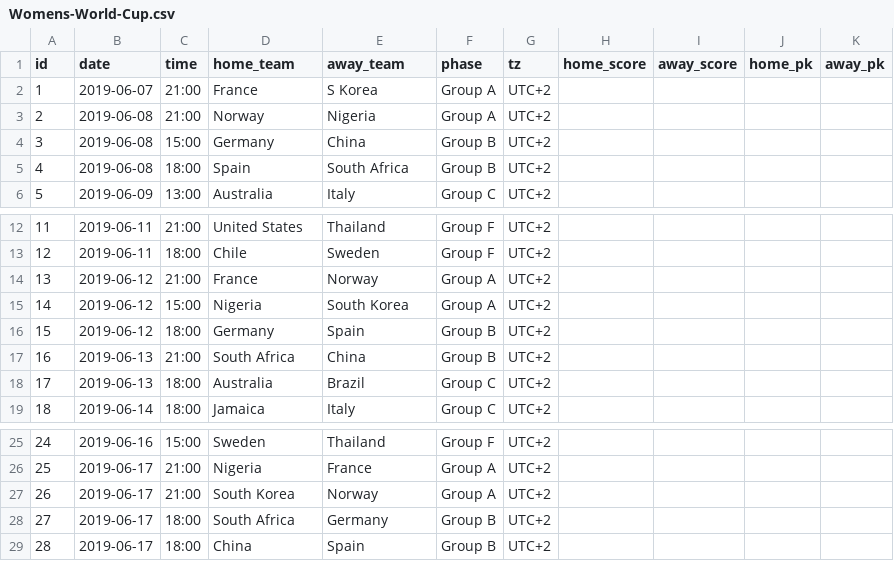
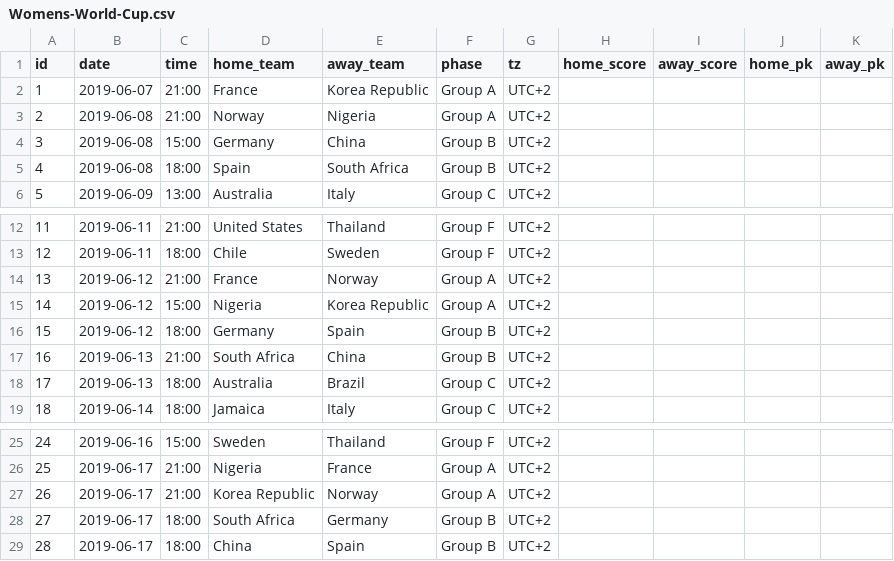
Before and after one commit to tylermachado/soccer-tournament-icalendar, a CSV file: data/Womens-World-Cup.csv, drawn as a sheet; only a part is shown, gaps mark what is left out.

```diff
--- a/data/Womens-World-Cup.csv
+++ b/data/Womens-World-Cup.csv
@@ -1,3 +1,3 @@
 id,date,time,home_team,away_team,phase,tz,home_score,away_score,home_pk,away_pk
-1,2019-06-07,21:00,France,S Korea,Group A,UTC+2,,,,
+1,2019-06-07,21:00,France,Korea Republic,Group A,UTC+2,,,,
 2,2019-06-08,21:00,Norway,Nigeria,Group A,UTC+2,,,,
@@ -14,3 +14,3 @@ id,date,time,home_team,away_team,phase,tz,home_score,away_score,home_pk,away_pk
 13,2019-06-12,21:00,France,Norway,Group A,UTC+2,,,,
-14,2019-06-12,15:00,Nigeria,South Korea,Group A,UTC+2,,,,
+14,2019-06-12,15:00,Nigeria,Korea Republic,Group A,UTC+2,,,,
 15,2019-06-12,18:00,Germany,Spain,Group B,UTC+2,,,,
@@ -26,3 +26,3 @@ id,date,time,home_team,away_team,phase,tz,home_score,away_score,home_pk,away_pk
 25,2019-06-17,21:00,Nigeria,France,Group A,UTC+2,,,,
-26,2019-06-17,21:00,South Korea,Norway,Group A,UTC+2,,,,
+26,2019-06-17,21:00,Korea Republic,Norway,Group A,UTC+2,,,,
 27,2019-06-17,18:00,South Africa,Germany,Group B,UTC+2,,,,
```
Also changed, not shown: 3 other files.
